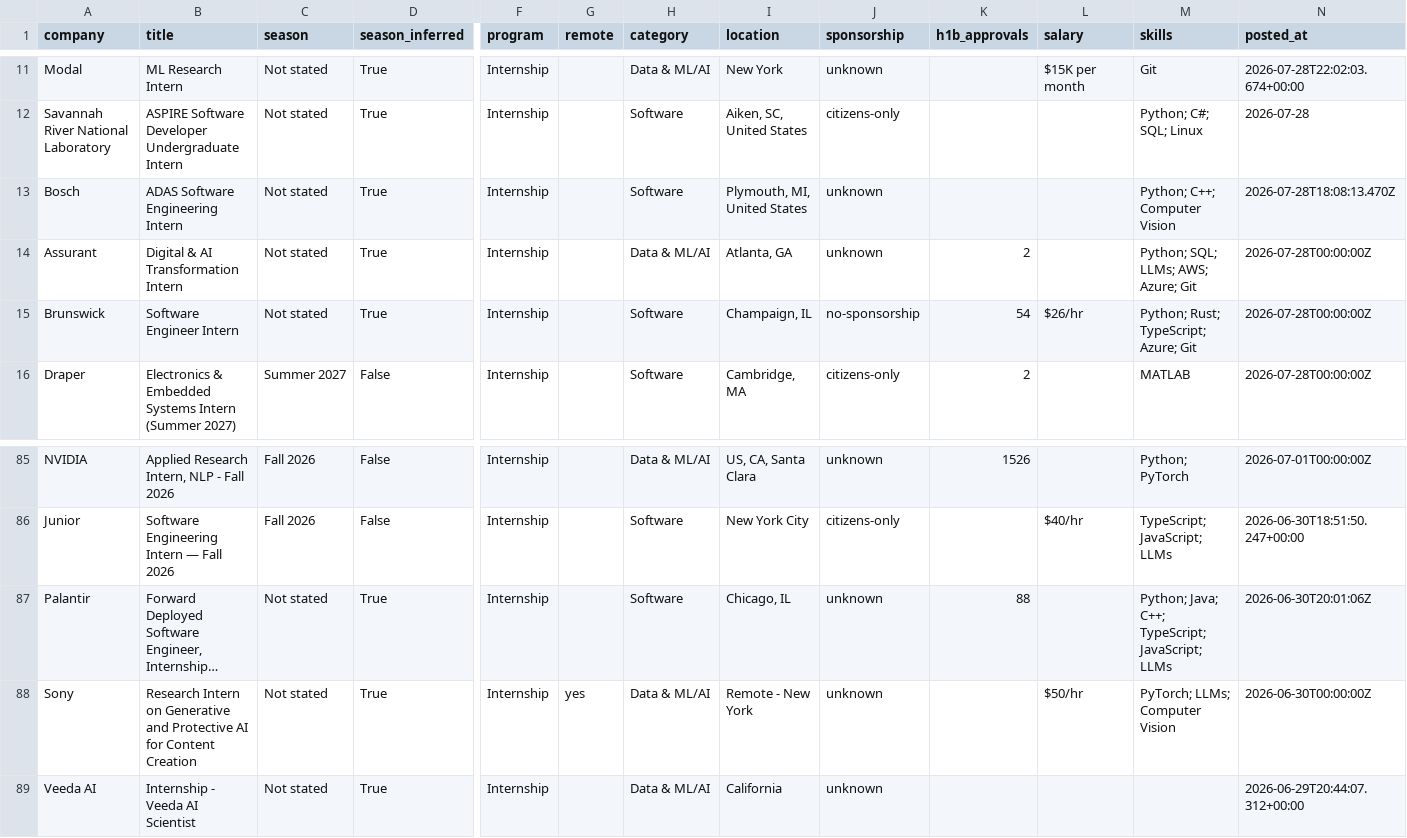
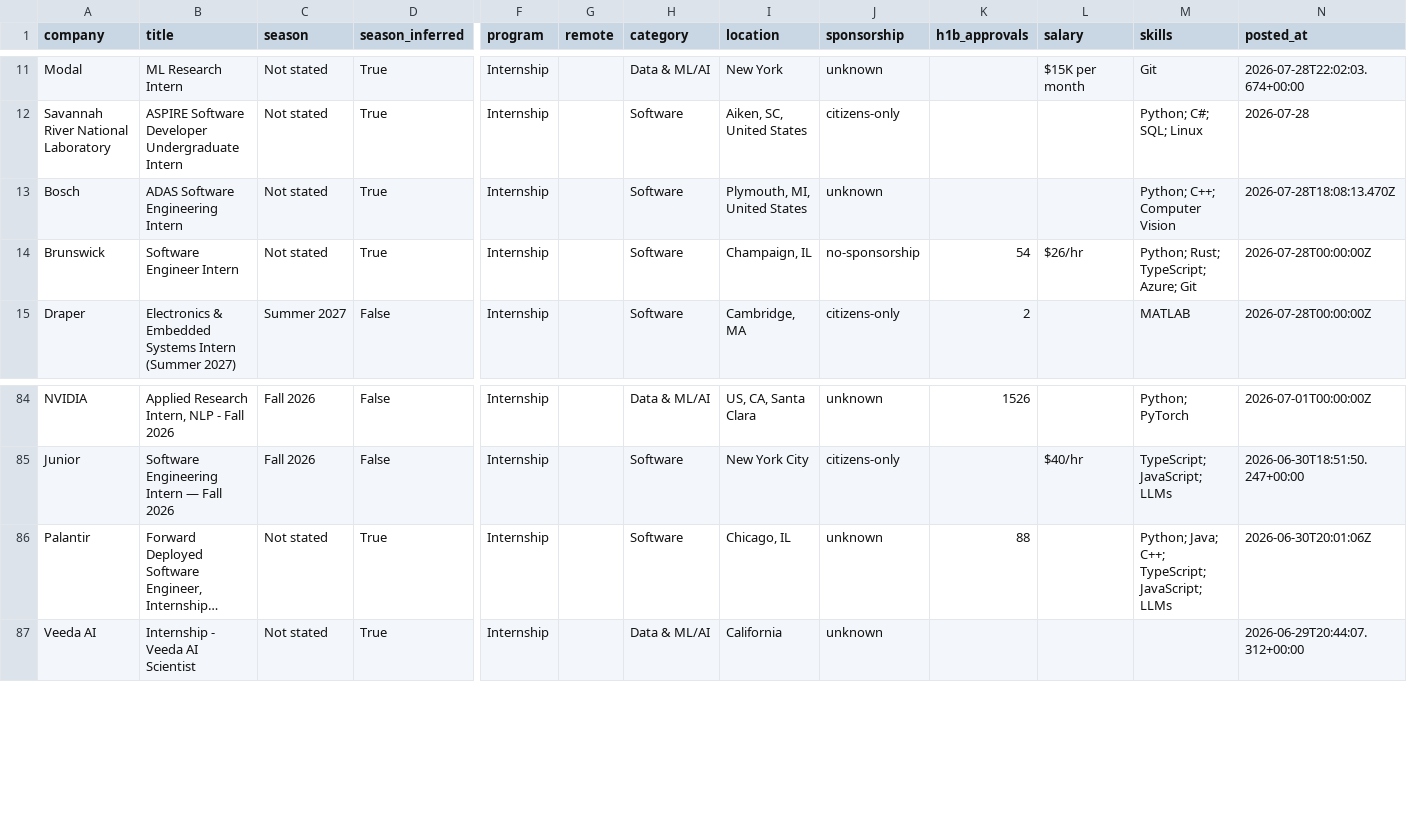
Before and after one commit to EthanChen5291/internship-alerts, a CSV file: data/internships.csv, drawn as a sheet; only a part is shown, gaps mark what is left out; long unchanged cells end in …; rows hold the shown columns only; the diff names each change by its address in the sheet, - before the commit and + after, or states it on an @@ line.

```diff
--- a/data/internships.csv
+++ b/data/internships.csv
-row 14: Assurant | Digital & AI Transformation Intern | Not stated | True | Internship |  | Data & ML/AI | Atlanta, GA | unknown | 2 |  | Python; SQL; LLMs; AWS; Azure; Git | 2026-07-28T00:00:00Z
-row 88: Sony | Research Intern on Generative and Protective AI for Content Creation | Not stated | True | Internship | yes | Data & ML/AI | Remote - New York | unknown |  | $50/hr | PyTorch; LLMs; Computer Vision | 2026-06-30T00:00:00Z
```
Also changed, not shown: docs/internships.csv, 12 other files.
